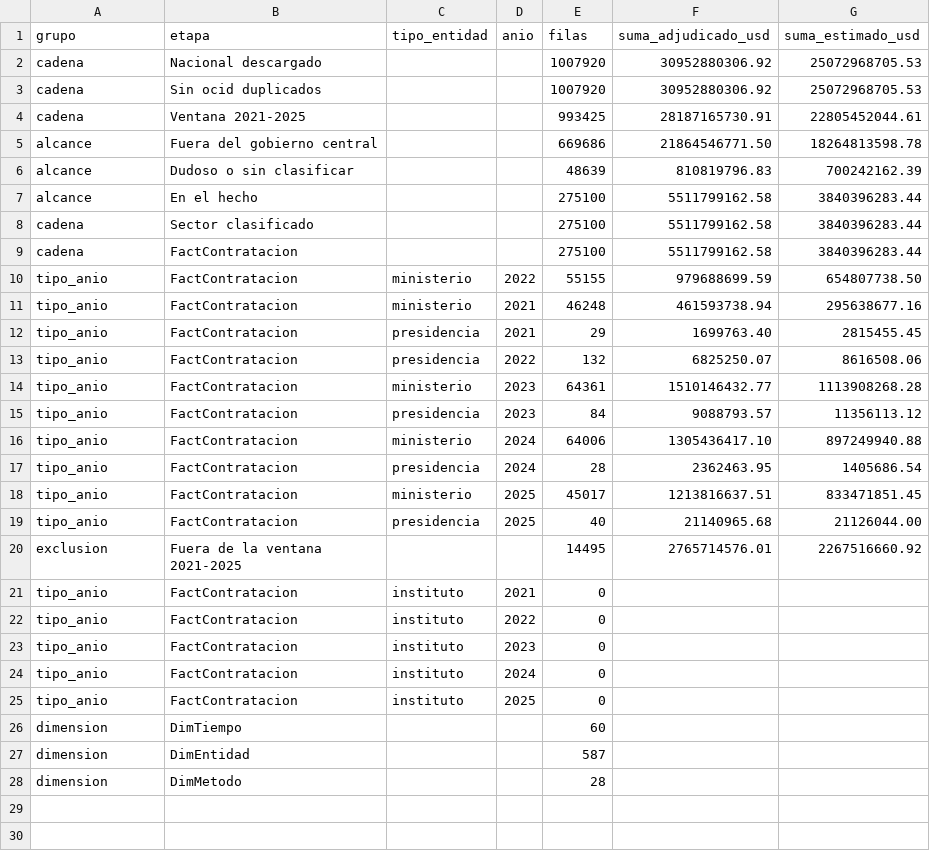
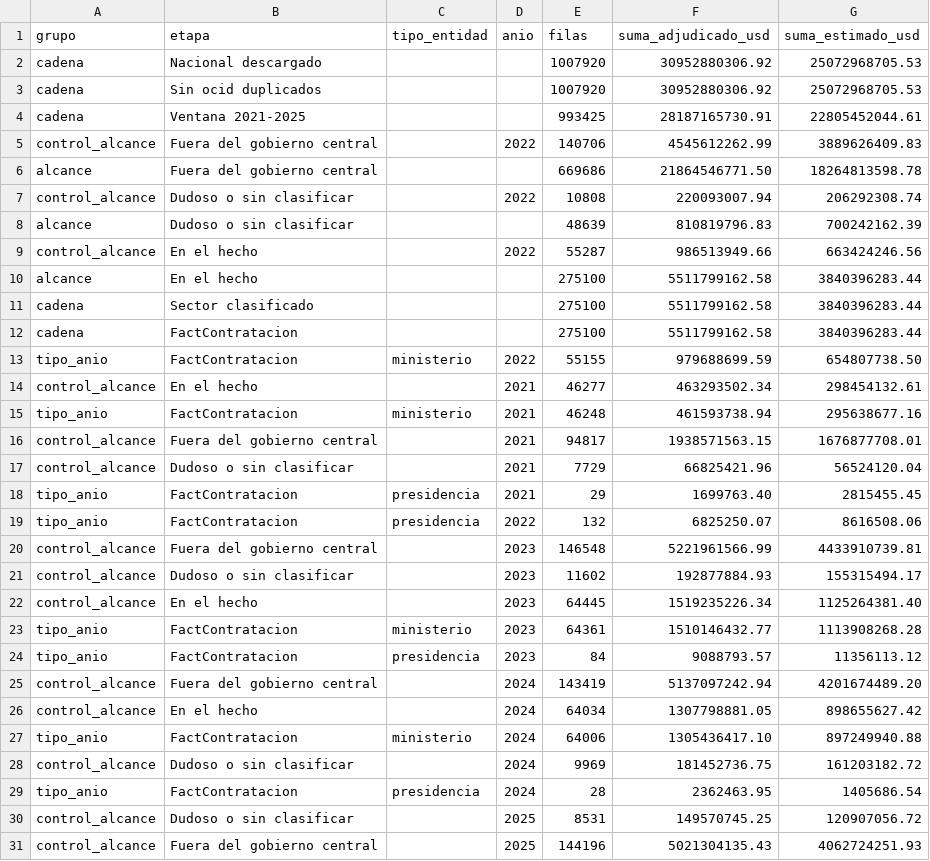
Before and after one commit to Vladimirjon/ec-gov-procurement-dw, a CSV file: docs/h3/evidencia/modelo-esperado.csv, drawn as a sheet; only a part is shown; the shorter side is filled out with more unchanged rows; the diff covers the shown part only; the diff names each change by its address in the sheet, - before the commit and + after, or states it on an @@ line.

Commit message:
fix(h3): controles de alcance por año y ajustes de la revisión cruzada (#70)

```diff
--- a/docs/h3/evidencia/modelo-esperado.csv
+++ b/docs/h3/evidencia/modelo-esperado.csv
+row 5: control_alcance | Fuera del gobierno central |  | 2022 | 140706 | 4545612262.99 | 3889626409.83
+row 7: control_alcance | Dudoso o sin clasificar |  | 2022 | 10808 | 220093007.94 | 206292308.74
+row 9: control_alcance | En el hecho |  | 2022 | 55287 | 986513949.66 | 663424246.56
+row 14: control_alcance | En el hecho |  | 2021 | 46277 | 463293502.34 | 298454132.61
+row 16: control_alcance | Fuera del gobierno central |  | 2021 | 94817 | 1938571563.15 | 1676877708.01
+row 17: control_alcance | Dudoso o sin clasificar |  | 2021 | 7729 | 66825421.96 | 56524120.04
+row 20: control_alcance | Fuera del gobierno central |  | 2023 | 146548 | 5221961566.99 | 4433910739.81
+row 21: control_alcance | Dudoso o sin clasificar |  | 2023 | 11602 | 192877884.93 | 155315494.17
+row 22: control_alcance | En el hecho |  | 2023 | 64445 | 1519235226.34 | 1125264381.40
+row 25: control_alcance | Fuera del gobierno central |  | 2024 | 143419 | 5137097242.94 | 4201674489.20
+row 26: control_alcance | En el hecho |  | 2024 | 64034 | 1307798881.05 | 898655627.42
+row 28: control_alcance | Dudoso o sin clasificar |  | 2024 | 9969 | 181452736.75 | 161203182.72
+row 30: control_alcance | Dudoso o sin clasificar |  | 2025 | 8531 | 149570745.25 | 120907056.72
+row 31: control_alcance | Fuera del gobierno central |  | 2025 | 144196 | 5021304135.43 | 4062724251.93
```
Also changed, not shown: 2 added rows elsewhere in this file, 4 other files.
